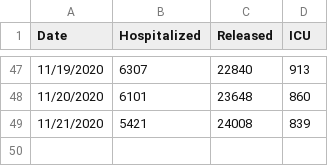
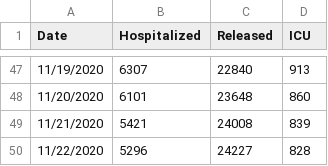
Before and after one commit to mojopriest/mojopriest.github.io, a CSV file: cze_data.csv, drawn as a sheet; only a part is shown, gaps mark what is left out.

Commit message:
cze

```diff
--- a/cze_data.csv
+++ b/cze_data.csv
@@ -49 +49,2 @@ Date,Hospitalized,Released,ICU
 11/21/2020,5421,24008,839
+11/22/2020,5296,24227,828
```
